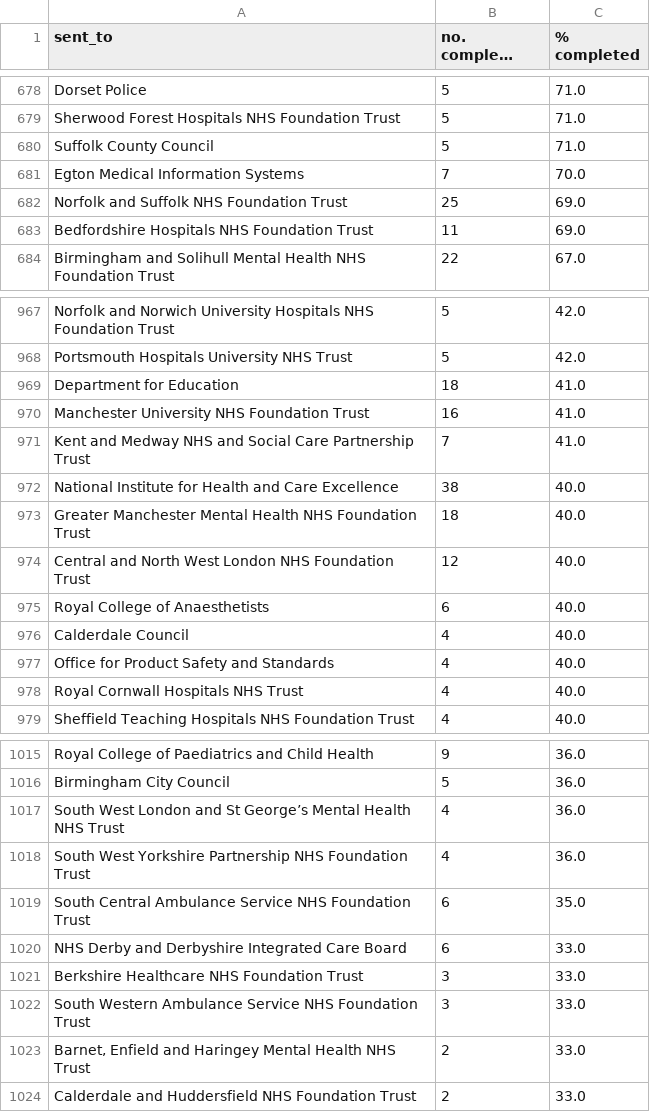
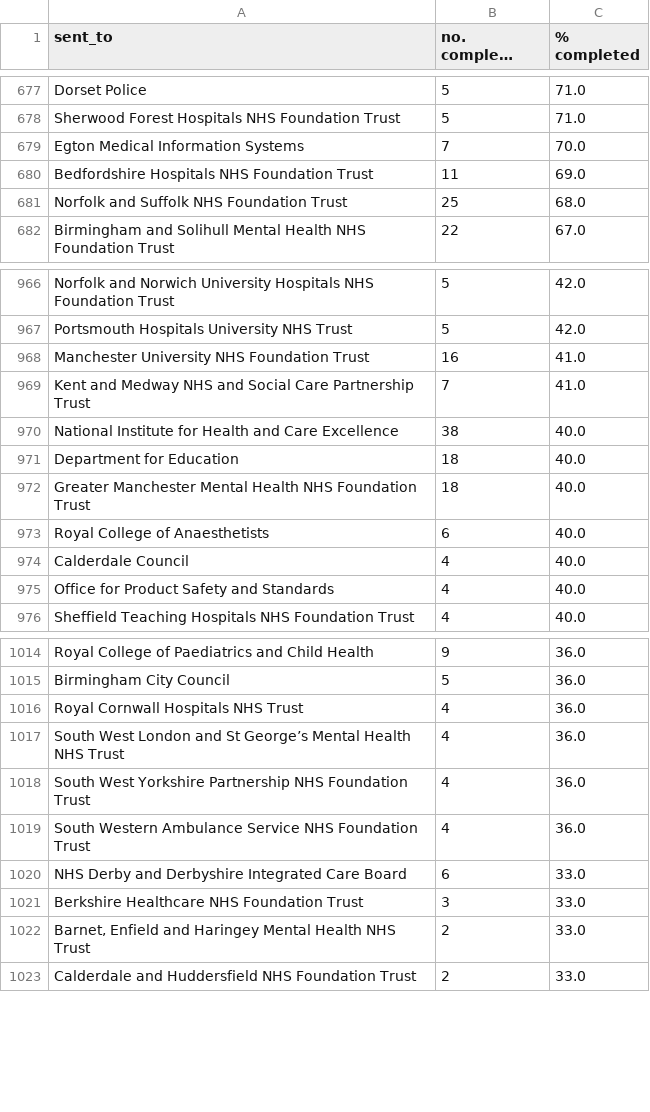
Before and after one commit to georgiarichards/preventabledeathstracker, a CSV file: src/analyse/counts/data/sent/reg28_by_status/counts/completed_counts.csv, drawn as a sheet; only a part is shown, gaps mark what is left out; long unchanged cells end in …; the diff covers the shown part only.

```diff
--- a/src/analyse/counts/data/sent/reg28_by_status/counts/completed_counts.csv
+++ b/src/analyse/counts/data/sent/reg28_by_status/counts/completed_counts.csv
@@ -679,6 +678,5 @@ Dorset Police,5,71.0
 Sherwood Forest Hospitals NHS Foundation Trust,5,71.0
-Suffolk County Council,5,71.0
 Egton Medical Information Systems,7,70.0
-Norfolk and Suffolk NHS Foundation Trust,25,69.0
 Bedfordshire Hospitals NHS Foundation Trust,11,69.0
+Norfolk and Suffolk NHS Foundation Trust,25,68.0
 Birmingham and Solihull Mental Health NHS Foundation Trust,22,67.0
@@ -968,3 +967,2 @@ Norfolk and Norwich University Hospitals NHS Foundation Trust,5,42.0
 Portsmouth Hospitals University NHS Trust,5,42.0
-Department for Education,18,41.0
 Manchester University NHS Foundation Trust,16,41.0
@@ -972,4 +970,4 @@ Kent and Medway NHS and Social Care Partnership Trust,7,41.0
 National Institute for Health and Care Excellence,38,40.0
+Department for Education,18,40.0
 Greater Manchester Mental Health NHS Foundation Trust,18,40.0
-Central and North West London NHS Foundation Trust,12,40.0
 Royal College of Anaesthetists,6,40.0
@@ -977,3 +975,2 @@ Calderdale Council,4,40.0
 Office for Product Safety and Standards,4,40.0
-Royal Cornwall Hospitals NHS Trust,4,40.0
 Sheffield Teaching Hospitals NHS Foundation Trust,4,40.0
@@ -1016,8 +1015,8 @@ Royal College of Paediatrics and Child Health,9,36.0
 Birmingham City Council,5,36.0
+Royal Cornwall Hospitals NHS Trust,4,36.0
 South West London and St George’s Mental Health NHS Trust,4,36.0
 South West Yorkshire Partnership NHS Foundation Trust,4,36.0
-South Central Ambulance Service NHS Foundation Trust,6,35.0
+South Western Ambulance Service NHS Foundation Trust,4,36.0
 NHS Derby and Derbyshire Integrated Care Board,6,33.0
 Berkshire Healthcare NHS Foundation Trust,3,33.0
-South Western Ambulance Service NHS Foundation Trust,3,33.0
 "Barnet, Enfield and Haringey Mental Health NHS Trust",2,33.0
```
Also changed, not shown: 4 added rows, 2 removed rows and 1 edited cell elsewhere in this file, src/analyse/counts/data/sent/reg28_by_status/completed.csv, src/analyse/counts/data/sent/reg28_by_status/counts/pending_counts.csv, 12 other files.
